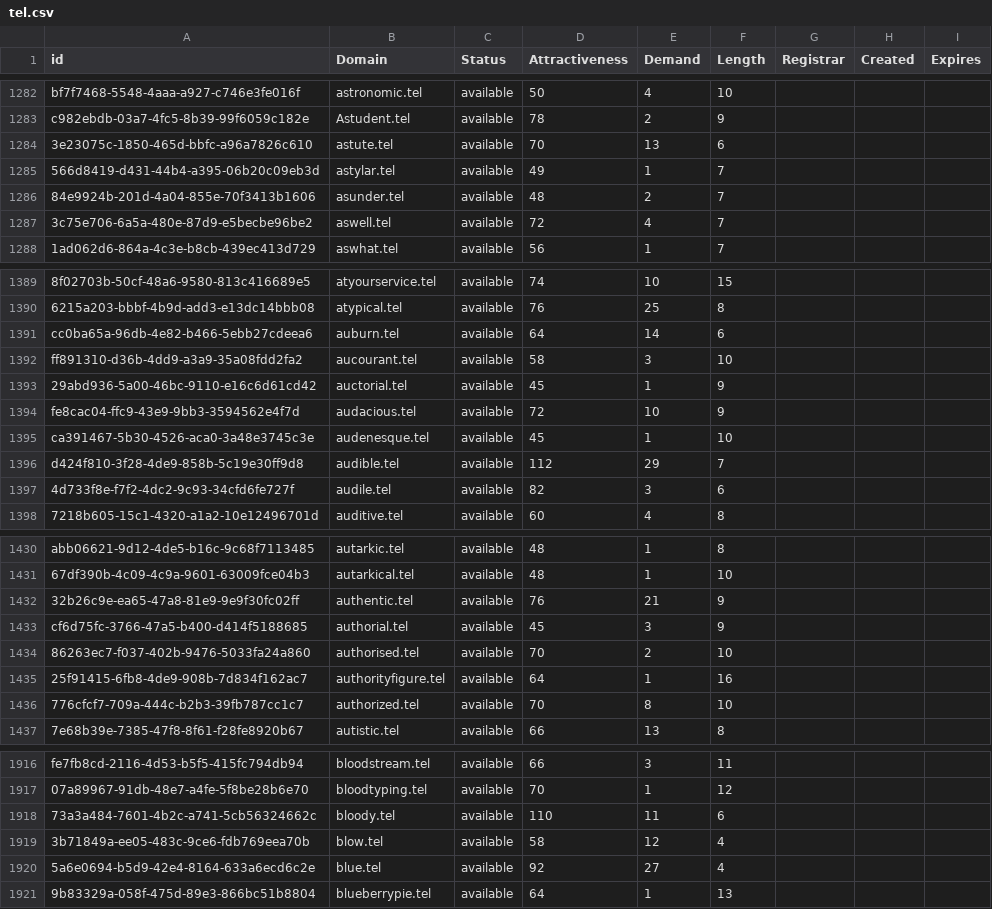
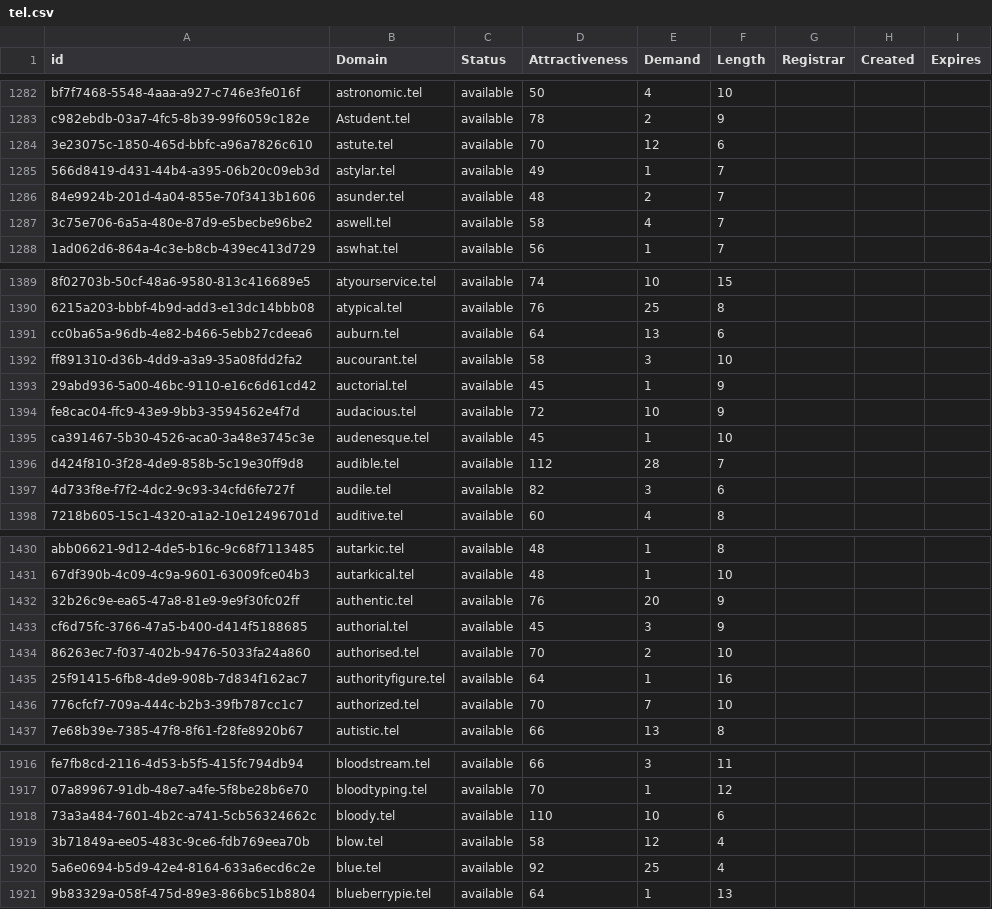
Before and after one commit to UniqueDomains/tel-oneword-domains, a CSV file: tel.csv, drawn as a sheet; only a part is shown, gaps mark what is left out; the diff covers the shown part only; the diff names each change by its address in the sheet, - before the commit and + after, or states it on an @@ line.

```diff
--- a/tel.csv
+++ b/tel.csv
-E1284 (Demand): 13
+E1284 (Demand): 12
-D1287 (Attractiveness): 72
+D1287 (Attractiveness): 58
-E1391 (Demand): 14
+E1391 (Demand): 13
-E1396 (Demand): 29
+E1396 (Demand): 28
-E1432 (Demand): 21
+E1432 (Demand): 20
-E1436 (Demand): 8
+E1436 (Demand): 7
-E1918 (Demand): 11
+E1918 (Demand): 10
-E1920 (Demand): 27
+E1920 (Demand): 25
```
Also changed, not shown: 1 removed row and 172 edited cells elsewhere in this file, 2 other files.
